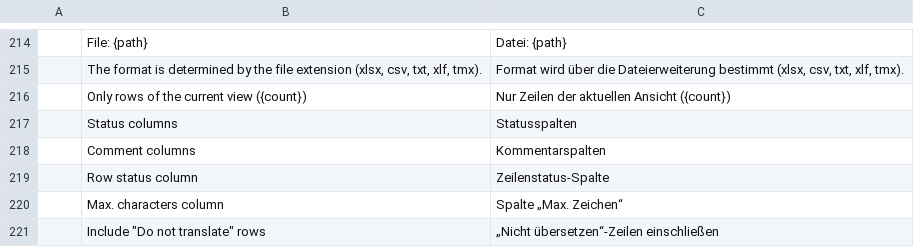
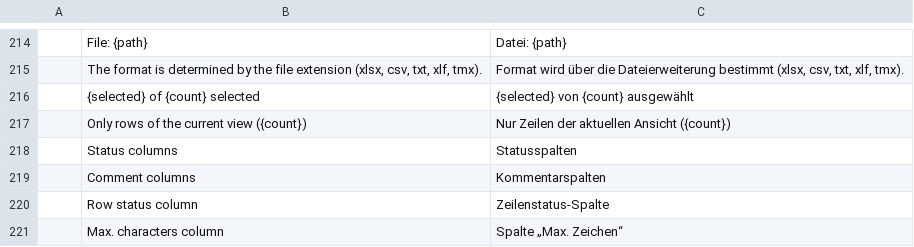
Before and after one commit to mcpride/susi-the-cat, a TSV file: crates/core/src/i18n/de-gui.tsv, drawn as a sheet; only a part is shown, gaps mark what is left out; the shorter side is filled out with more unchanged rows; the diff names each change by its address in the sheet, - before the commit and + after, or states it on an @@ line.

```diff
--- a/crates/core/src/i18n/de-gui.tsv
+++ b/crates/core/src/i18n/de-gui.tsv
+row 216:  | {selected} of {count} selected | {selected} von {count} ausgewählt
```
Also changed, not shown: 8 other files.
